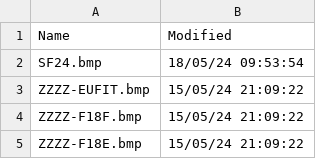
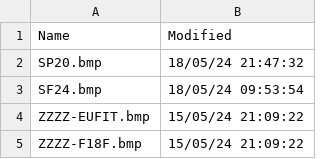
Before and after one commit to rikgale/VRSOperatorFlags, a CSV file: Silhouettes.csv, drawn as a sheet; only a part is shown; the shorter side is filled out with more unchanged rows; the diff names each change by its address in the sheet, - before the commit and + after, or states it on an @@ line.

```diff
--- a/Silhouettes.csv
+++ b/Silhouettes.csv
+row 2: SP20.bmp | 18/05/24 21:47:32
```
Also changed, not shown: OperatorFlagsList.csv, 2 other files.
